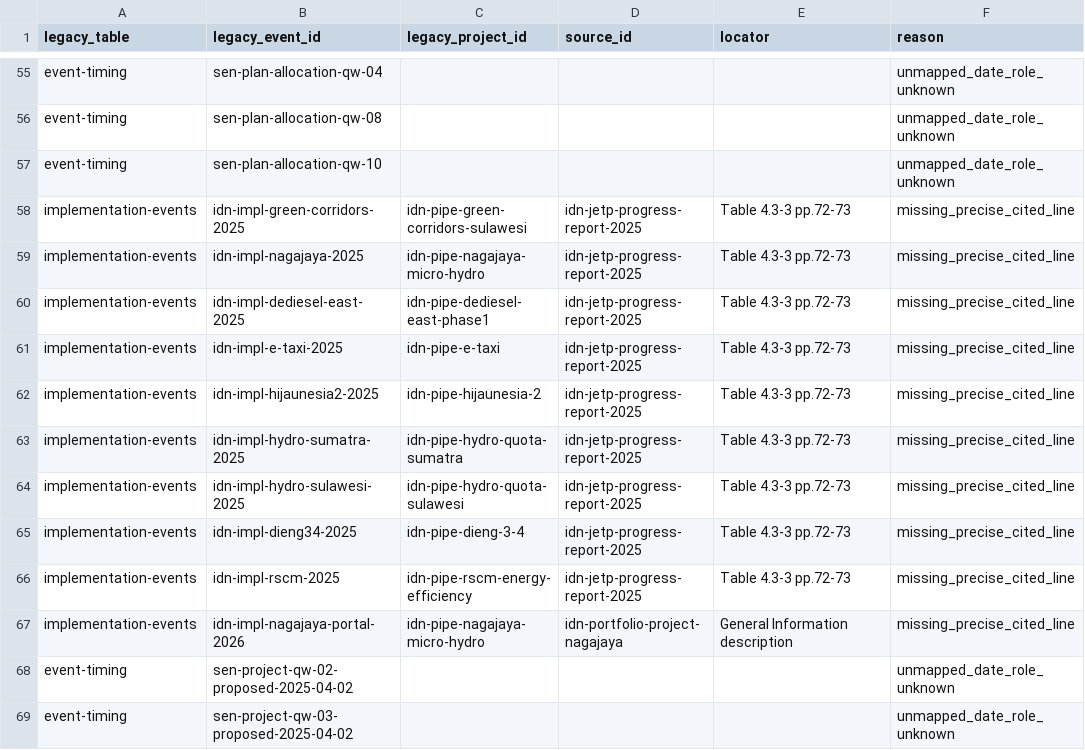
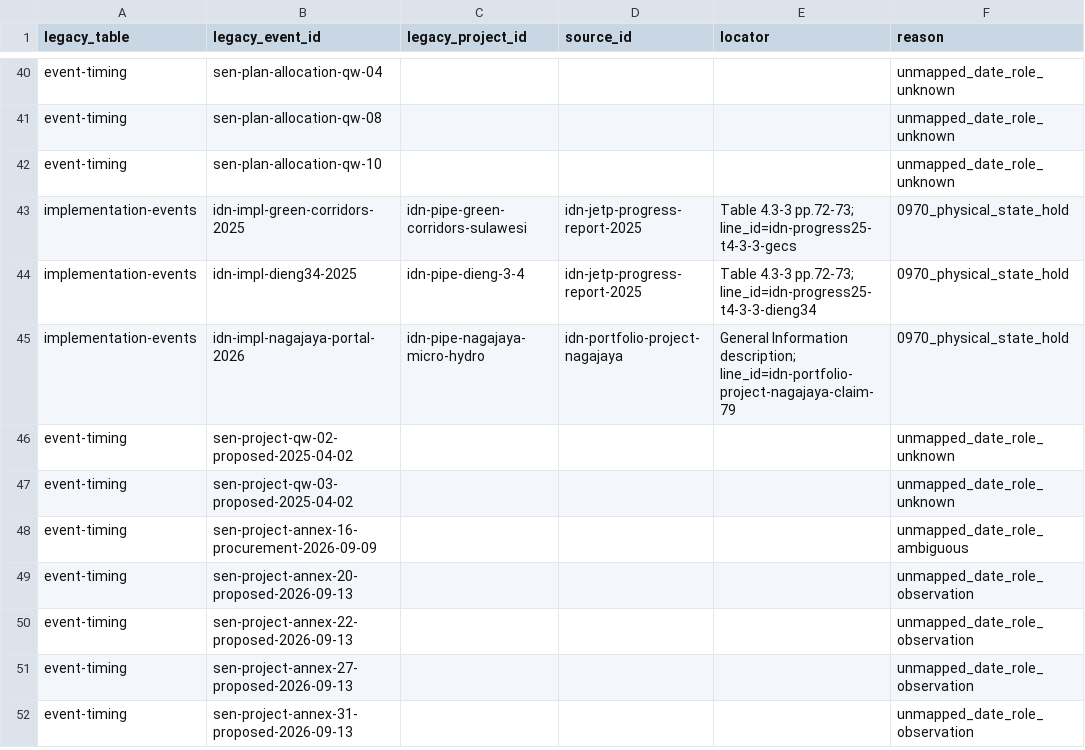
Before and after one commit to MinhHaDuong/climate-finance-het, a CSV file: data/jetp/migration/0876-pending.csv, drawn as a sheet; only a part is shown, gaps mark what is left out; the shorter side is filled out with more unchanged rows; the diff covers the shown part only.

```diff
--- a/data/jetp/migration/0876-pending.csv
+++ b/data/jetp/migration/0876-pending.csv
@@ -57,12 +42,5 @@ event-timing,sen-plan-allocation-qw-08,,,,unmapped_date_role_unknown
 event-timing,sen-plan-allocation-qw-10,,,,unmapped_date_role_unknown
-implementation-events,idn-impl-green-corridors-2025,idn-pipe-green-corridors-sulawesi,idn-jetp-progress-report-2025,Table 4.3-3 pp.72-73,missing_precise_cited_line
-implementation-events,idn-impl-nagajaya-2025,idn-pipe-nagajaya-micro-hydro,idn-jetp-progress-report-2025,Table 4.3-3 pp.72-73,missing_precise_cited_line
-implementation-events,idn-impl-dediesel-east-2025,idn-pipe-dediesel-east-phase1,idn-jetp-progress-report-2025,Table 4.3-3 pp.72-73,missing_precise_cited_line
-implementation-events,idn-impl-e-taxi-2025,idn-pipe-e-taxi,idn-jetp-progress-report-2025,Table 4.3-3 pp.72-73,missing_precise_cited_line
-implementation-events,idn-impl-hijaunesia2-2025,idn-pipe-hijaunesia-2,idn-jetp-progress-report-2025,Table 4.3-3 pp.72-73,missing_precise_cited_line
-implementation-events,idn-impl-hydro-sumatra-2025,idn-pipe-hydro-quota-sumatra,idn-jetp-progress-report-2025,Table 4.3-3 pp.72-73,missing_precise_cited_line
-implementation-events,idn-impl-hydro-sulawesi-2025,idn-pipe-hydro-quota-sulawesi,idn-jetp-progress-report-2025,Table 4.3-3 pp.72-73,missing_precise_cited_line
-implementation-events,idn-impl-dieng34-2025,idn-pipe-dieng-3-4,idn-jetp-progress-report-2025,Table 4.3-3 pp.72-73,missing_precise_cited_line
-implementation-events,idn-impl-rscm-2025,idn-pipe-rscm-energy-efficiency,idn-jetp-progress-report-2025,Table 4.3-3 pp.72-73,missing_precise_cited_line
-implementation-events,idn-impl-nagajaya-portal-2026,idn-pipe-nagajaya-micro-hydro,idn-portfolio-project-nagajaya,General Information description,missing_precise_cited_line
+implementation-events,idn-impl-green-corridors-2025,idn-pipe-green-corridors-sulawesi,idn-jetp-progress-report-2025,Table 4.3-3 pp.72-73; line_id=idn-progress25-t4-3-3-gecs,0970_physical_state_hold
+implementation-events,idn-impl-dieng34-2025,idn-pipe-dieng-3-4,idn-jetp-progress-report-2025,Table 4.3-3 pp.72-73; line_id=idn-progress25-t4-3-3-dieng34,0970_physical_state_hold
+implementation-events,idn-impl-nagajaya-portal-2026,idn-pipe-nagajaya-micro-hydro,idn-portfolio-project-nagajaya,General Information description; line_id=idn-portfolio-project-nagajaya-claim-79,0970_physical_state_hold
 event-timing,sen-project-qw-02-proposed-2025-04-02,,,,unmapped_date_role_unknown
```
Also changed, not shown: 15 removed rows and 11 edited cells elsewhere in this file, data/jetp/migration/0876-timing-reconciliation.csv, data/jetp/timings.csv, 5 other files.
